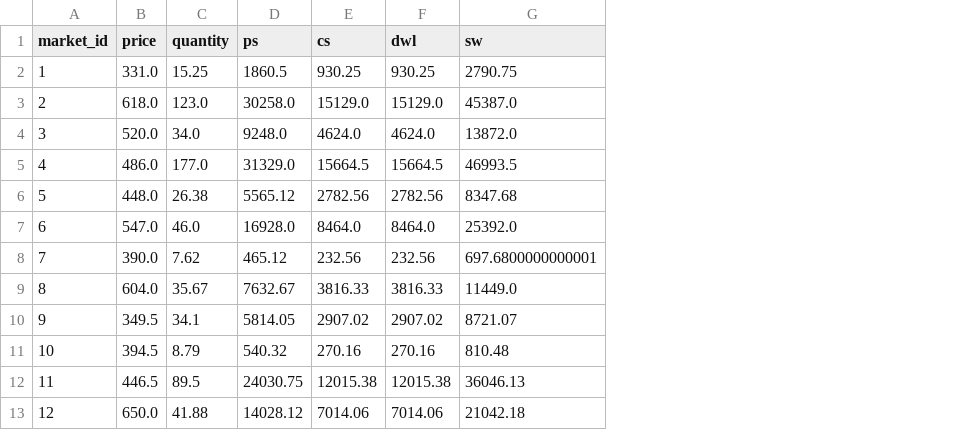
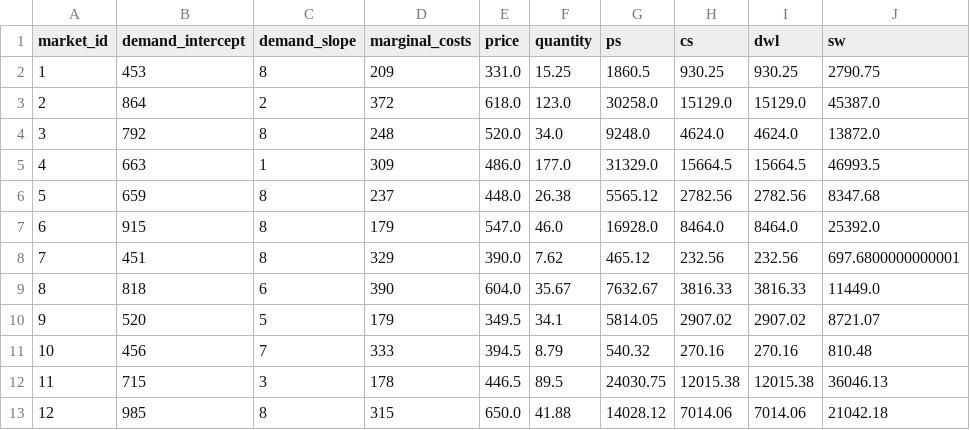
Before and after one commit to SumTeaJay/Marketlab-Analytics, a CSV file: data/calculated_data/monopoly.csv, drawn as a sheet; only a part is shown; the diff names each change by its address in the sheet, - before the commit and + after, or states it on an @@ line.

```diff
--- a/data/calculated_data/monopoly.csv
+++ b/data/calculated_data/monopoly.csv
+column B (demand_intercept), rows 2-13: 453 | 864 | 792 | 663 | 659 | 915 | 451 | 818 | 520 | 456 | 715 | 985
+column C (demand_slope), rows 2-13: 8 | 2 | 8 | 1 | 8 | 8 | 8 | 6 | 5 | 7 | 3 | 8
+column D (marginal_costs), rows 2-13: 209 | 372 | 248 | 309 | 237 | 179 | 329 | 390 | 179 | 333 | 178 | 315
```
Also changed, not shown: data/calculated_data/perfect_competition.csv, 1 other file.
